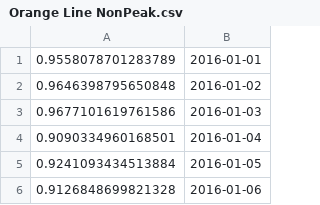
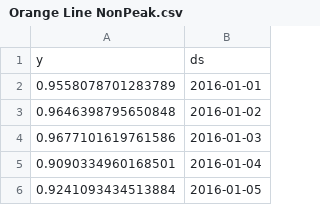
Before and after one commit to jadecodes8191/hackNEHS2019_project, a CSV file: Anaconda/data/Orange Line NonPeak.csv, drawn as a sheet; only a part is shown; the shorter side is filled out with more unchanged rows.

```diff
--- a/Anaconda/data/Orange Line NonPeak.csv
+++ b/Anaconda/data/Orange Line NonPeak.csv
@@ -1 +1,2 @@
+y,ds
 0.9558078701283789,2016-01-01
```
Also changed, not shown: Anaconda/data/Orange Line Peak.csv, Anaconda/data/Red Line NonPeak.csv, 2 other files.
